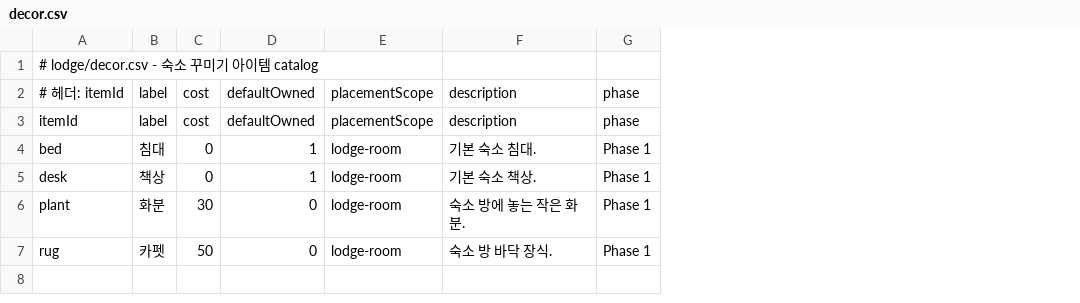
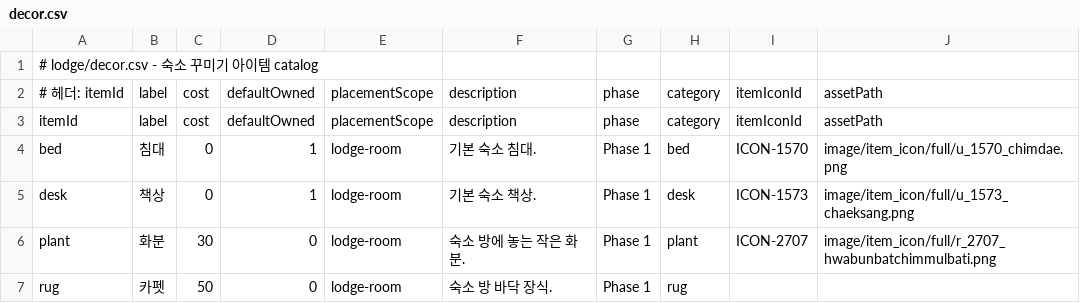
Before and after one commit to mejecrew-cmd/idongworld, a CSV file: packages/modules/lodge/decor.csv, drawn as a sheet; the diff names each change by its address in the sheet, - before the commit and + after, or states it on an @@ line.

```diff
--- a/packages/modules/lodge/decor.csv
+++ b/packages/modules/lodge/decor.csv
+column H, rows 2-7: category | category | bed | desk | plant | rug
+column I, rows 2-6: itemIconId | itemIconId | ICON-1570 | ICON-1573 | ICON-2707
+column J, rows 2-6: assetPath | assetPath | image/item_icon/full/u_1570_chimdae.png | image/item_icon/full/u_1573_chaeksang.png | image/item_icon/full/r_2707_hwabunbatchimmulbati.png
```
Also changed, not shown: packages/modules/my-aidong/items.csv, 11 other files.
